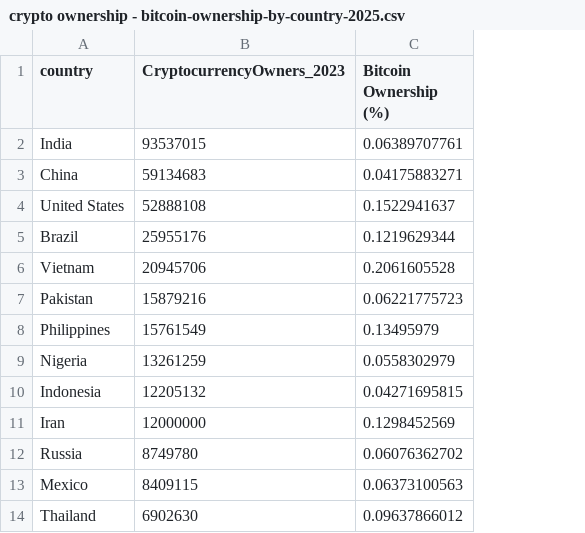
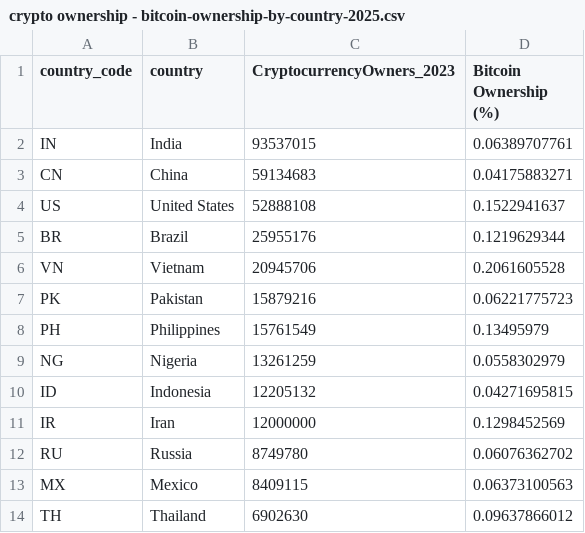
Before and after one commit to yuhang0123/Homework-9-Dataset, a CSV file: crypto ownership - bitcoin-ownership-by-country-2025.csv, drawn as a sheet; only a part is shown; the diff names each change by its address in the sheet, - before the commit and + after, or states it on an @@ line.

Commit message:
Add two letter country code column

```diff
--- a/crypto ownership - bitcoin-ownership-by-country-2025.csv
+++ b/crypto ownership - bitcoin-ownership-by-country-2025.csv
+column A (country_code), rows 2-14: IN | CN | US | BR | VN | PK | PH | NG | ID | IR | RU | MX | TH
```
